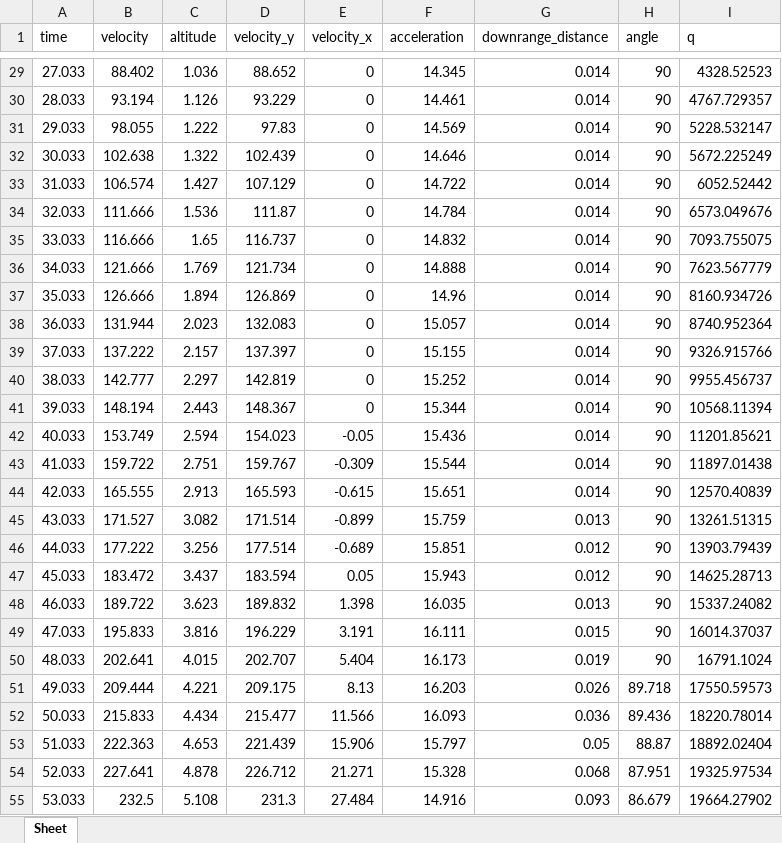
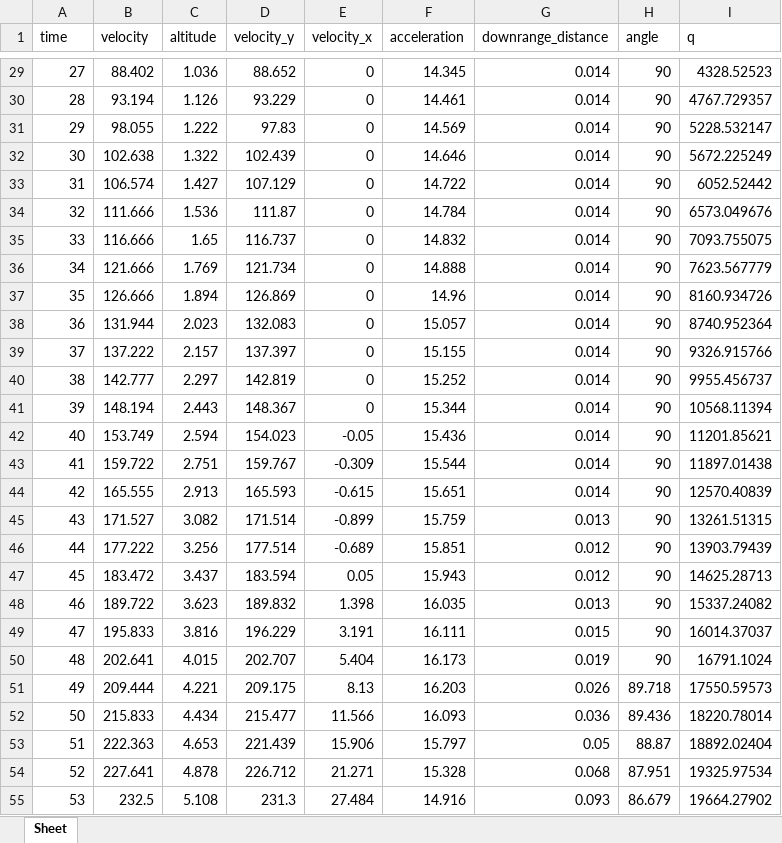
Before and after one commit to shahar603/Telemetry-Data, an Excel workbook: SpaceX CRS-8/Excel/analysed.xlsx, sheet Sheet, drawn as a sheet; only a part is shown, gaps mark what is left out; values as stored, in another font and other column widths than the file's, no borders; charts and pictures not drawn; the diff covers the shown part only; the diff names each change by its address in the sheet, - before the commit and + after, or states it on an @@ line.

```diff
--- a/SpaceX CRS-8/Excel/analysed.xlsx (sheet Sheet)
+++ b/SpaceX CRS-8/Excel/analysed.xlsx (sheet Sheet)
-A29 (time): 27.033
+A29 (time): 27
-A30 (time): 28.033
+A30 (time): 28
-A31 (time): 29.033
+A31 (time): 29
-A32 (time): 30.033
+A32 (time): 30
-A33 (time): 31.033
+A33 (time): 31
-A34 (time): 32.033
+A34 (time): 32
-A35 (time): 33.033
+A35 (time): 33
-A36 (time): 34.033
+A36 (time): 34
-A37 (time): 35.033
+A37 (time): 35
-A38 (time): 36.033
+A38 (time): 36
-A39 (time): 37.033
+A39 (time): 37
-A40 (time): 38.033
+A40 (time): 38
-A41 (time): 39.033
+A41 (time): 39
-A42 (time): 40.033
+A42 (time): 40
-A43 (time): 41.033
+A43 (time): 41
-A44 (time): 42.033
+A44 (time): 42
-A45 (time): 43.033
+A45 (time): 43
-A46 (time): 44.033
+A46 (time): 44
-A47 (time): 45.033
+A47 (time): 45
-A48 (time): 46.033
+A48 (time): 46
-A49 (time): 47.033
+A49 (time): 47
-A50 (time): 48.033
+A50 (time): 48
-A51 (time): 49.033
+A51 (time): 49
-A52 (time): 50.033
+A52 (time): 50
-A53 (time): 51.033
+A53 (time): 51
-A54 (time): 52.033
+A54 (time): 52
-A55 (time): 53.033
+A55 (time): 53
```
Also changed, not shown: 583 edited cells elsewhere in this sheet, SpaceX CRS-8/Excel/SpaceX CRS-8 raw.xlsx, SpaceX CRS-8/Excel/stage2 raw.xlsx, 3 other files.
